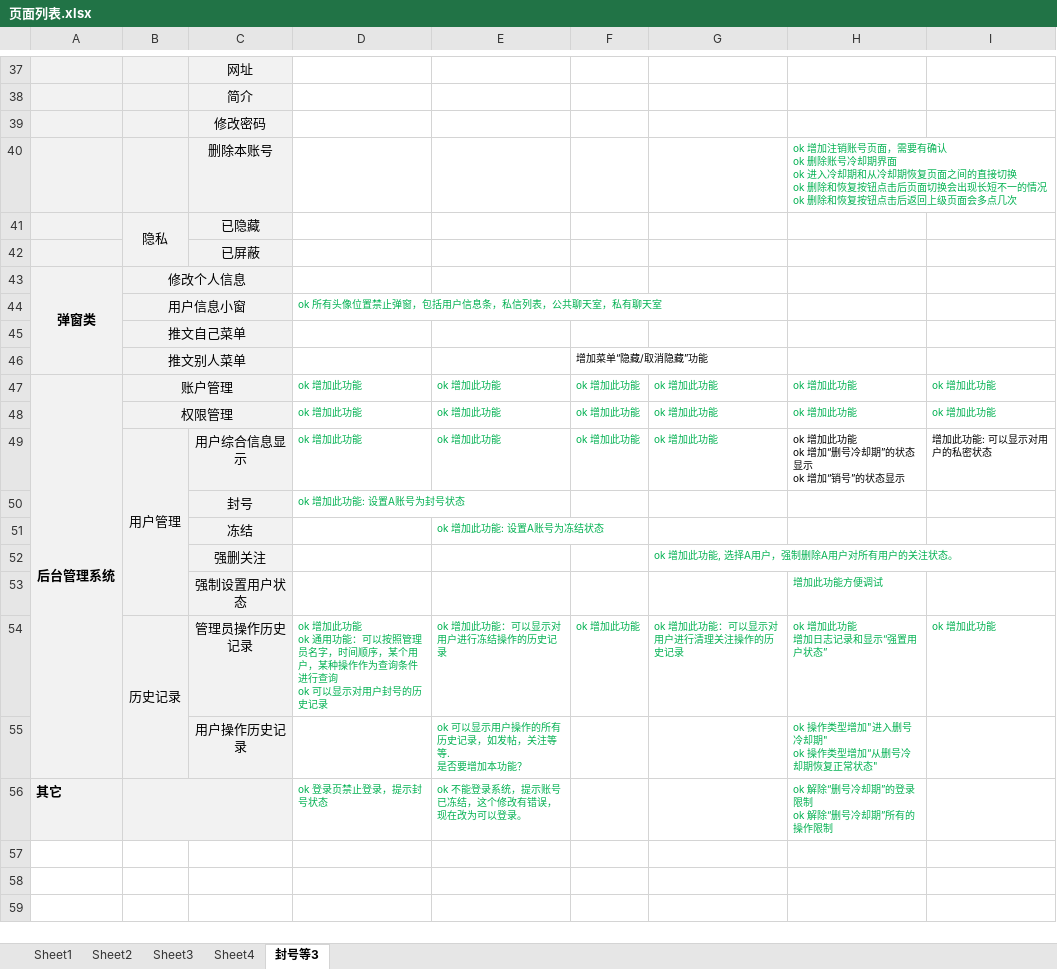
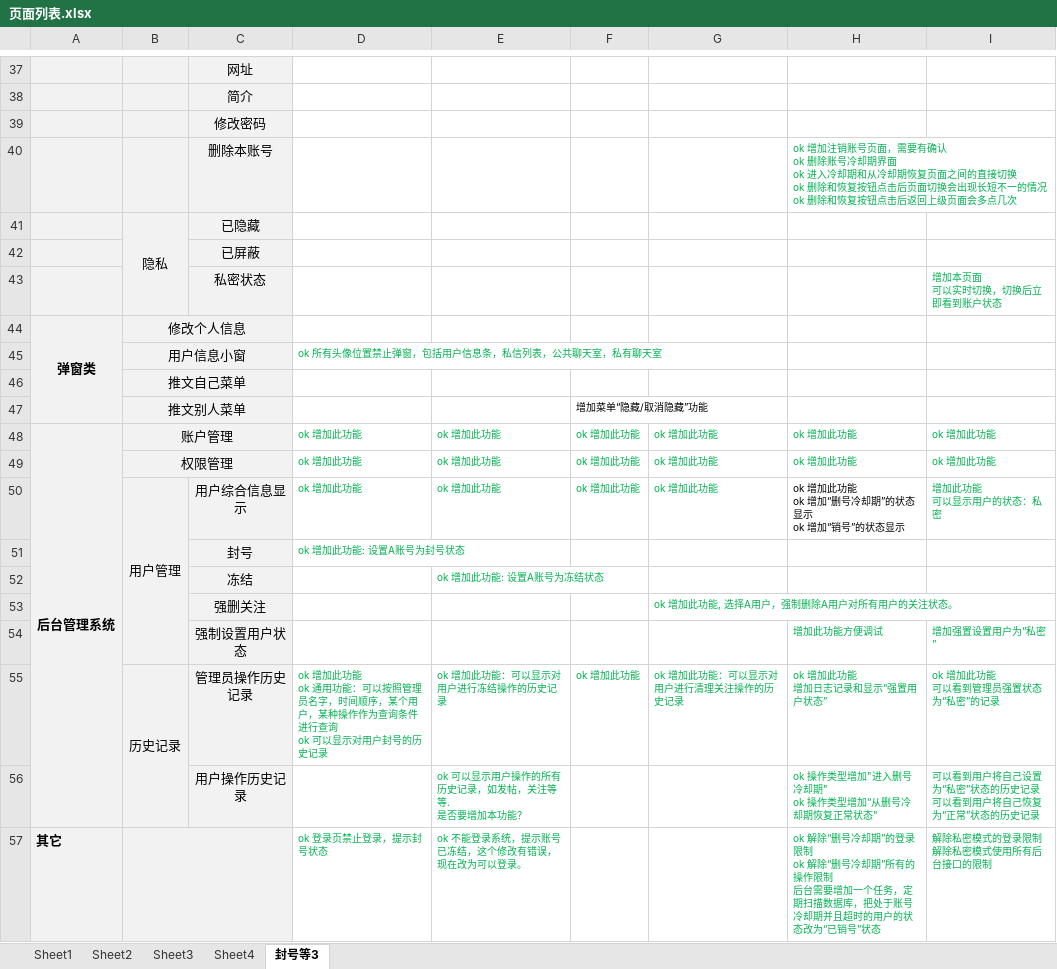
Before and after one commit to x3titan/twitterG, an Excel workbook: res/页面列表.xlsx, sheet 封号等3, drawn as a sheet; only a part is shown, gaps mark what is left out; values as stored, in another font and other column widths than the file's, no borders; addresses are those after the commit; ↵ is a line break in a cell; the diff names each change by its address in the sheet, - before the commit and + after, or states it on an @@ line.

Commit message:
Update 页面列表.xlsx

```diff
--- a/res/页面列表.xlsx (sheet 封号等3)
+++ b/res/页面列表.xlsx (sheet 封号等3)
+row 43:  |  | 私密状态 |  |  |  |  |  | 增加本页面 ↵ 可以实时切换，切换后立即看到账户状态
-I50: 增加此功能: 可以显示对用户的私密状态
+I50: 增加此功能 ↵ 可以显示用户的状态：私密
-I50 text colour: black
+I50 text colour: #00B050
-I54: (empty)
+I54: 增加强置设置用户为“私密”
-I55: ok 增加此功能
+I55: ok 增加此功能 ↵ 可以看到管理员强置状态为“私密”的记录
-I56: (empty)
+I56: 可以看到用户将自己设置为“私密”状态的历史记录 ↵ 可以看到用户将自己恢复为“正常”状态的历史记录
-H57: …操作限制
+H57: …操作限制 ↵ 后台需要增加一个任务，定期扫描数据库，把处于账号冷却期并且超时的用户的状态改为“已销号”状态
-I57: (empty)
+I57: 解除私密模式的登录限制 ↵ 解除私密模式使用所有后台接口的限制
```
